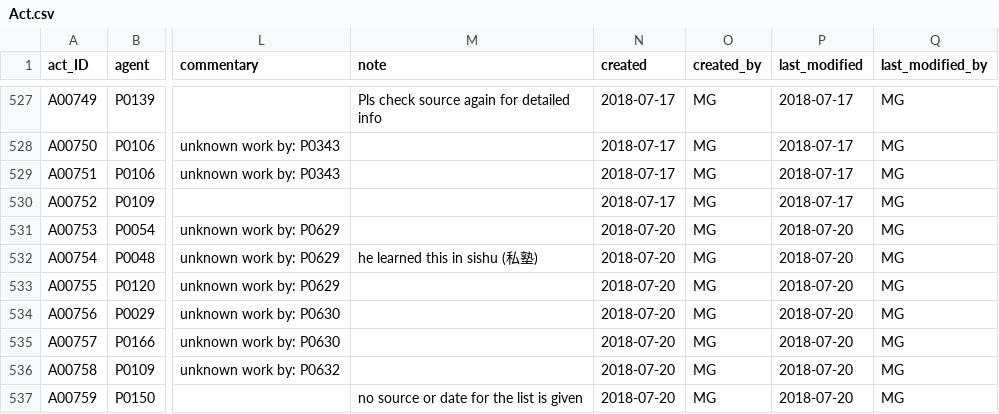
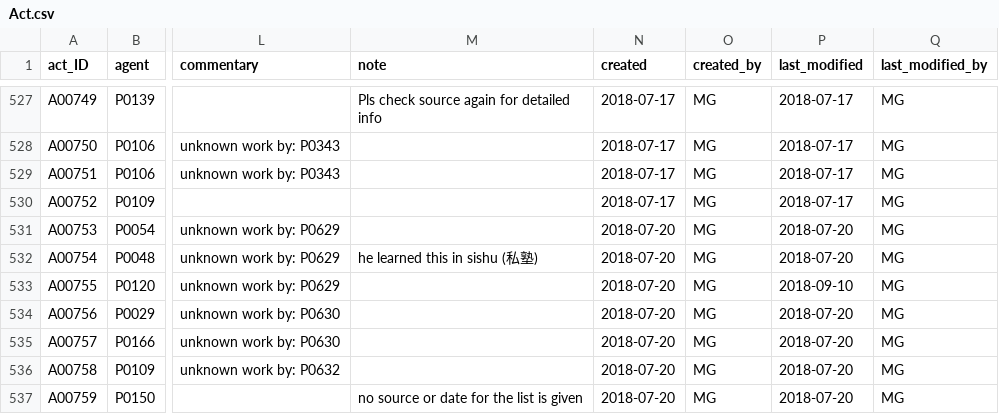
Before and after one commit to duncdrum/mini-reading, a CSV file: Act.csv, drawn as a sheet; only a part is shown, gaps mark what is left out; the diff covers the shown part only; the diff names each change by its address in the sheet, - before the commit and + after, or states it on an @@ line.

```diff
--- a/Act.csv
+++ b/Act.csv
-P533 (last_modified): 2018-07-20
+P533 (last_modified): 2018-09-10
```
Also changed, not shown: 32 edited cells elsewhere in this file.
